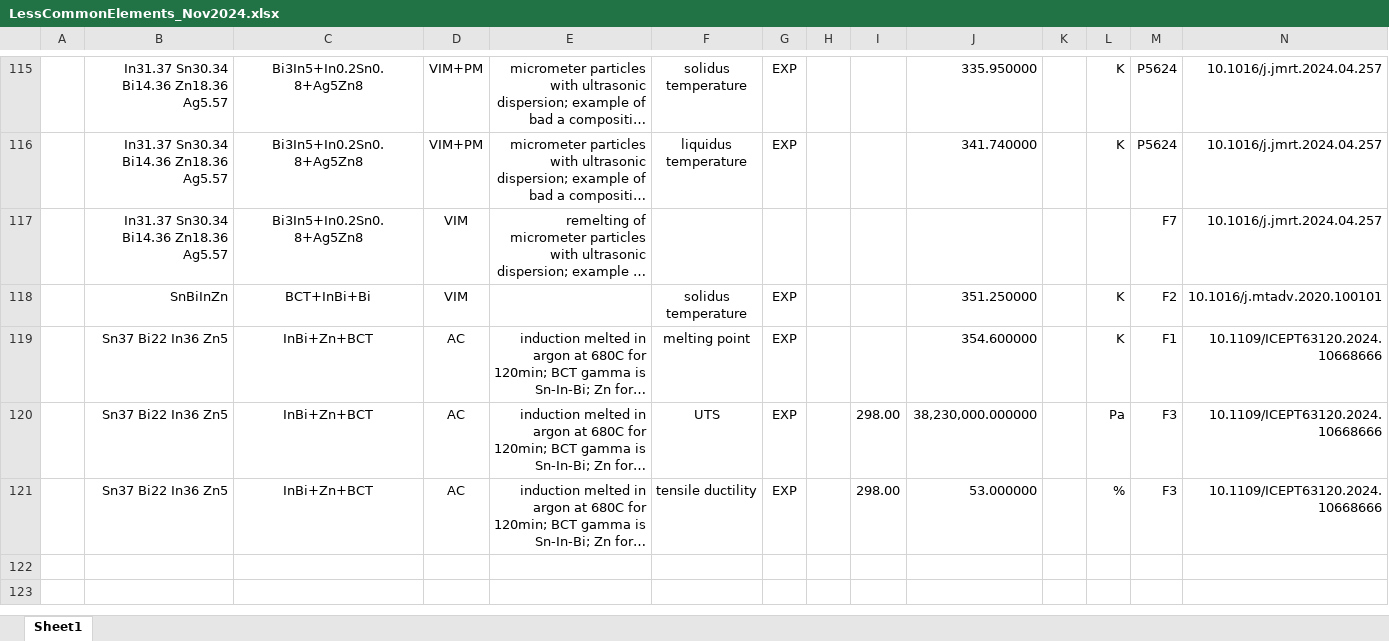
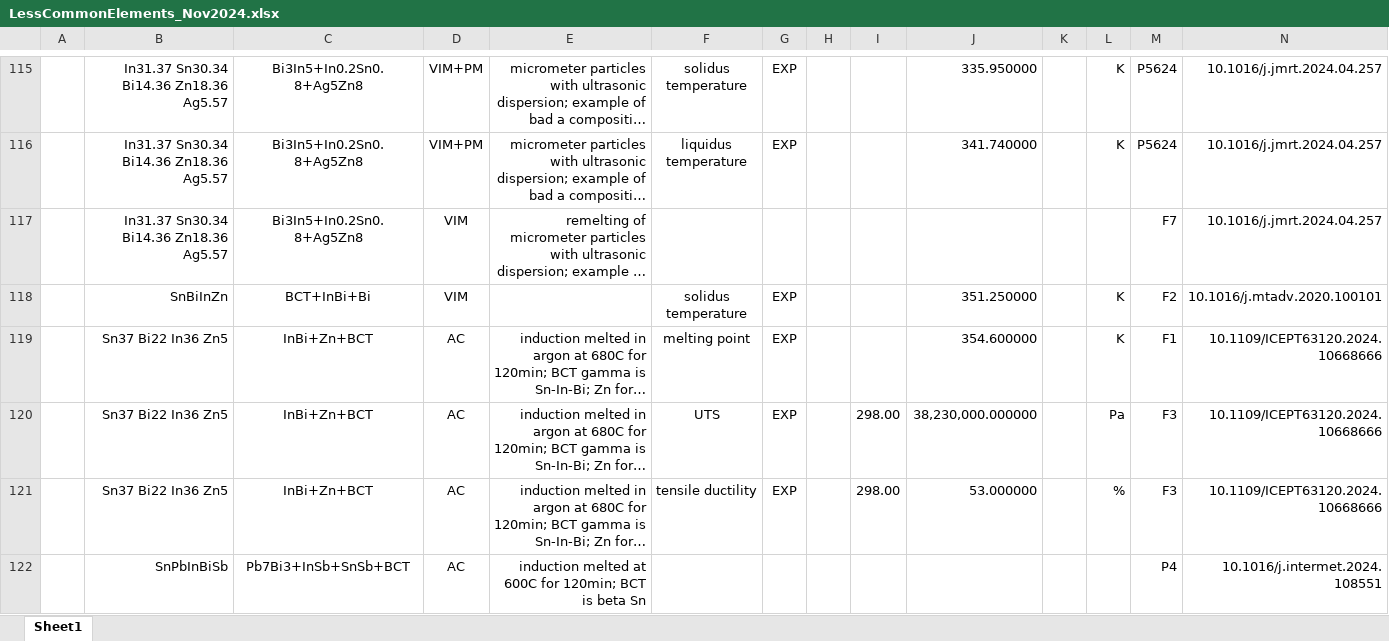
Before and after one commit to amkrajewski/ULTERA-contribute-amkrajewski, an Excel workbook: LessCommonElements_Nov2024.xlsx, sheet Sheet1, drawn as a sheet; only a part is shown, gaps mark what is left out; long unchanged cells end in …; values as stored, in another font and other column widths than the file's, no borders; rows hold the shown columns only; the diff names each change by its address in the sheet, - before the commit and + after, or states it on an @@ line.

Commit message:
- extracted `10.1016/j.intermet.2024.108551`

```diff
--- a/LessCommonElements_Nov2024.xlsx (sheet Sheet1)
+++ b/LessCommonElements_Nov2024.xlsx (sheet Sheet1)
+row 122:  | SnPbInBiSb | Pb7Bi3+InSb+SnSb+BCT | AC | induction melted at 600C for 120min; BCT is beta Sn |  |  |  |  |  |  |  | P4 | 10.1016/j.intermet.2024.108551
```
